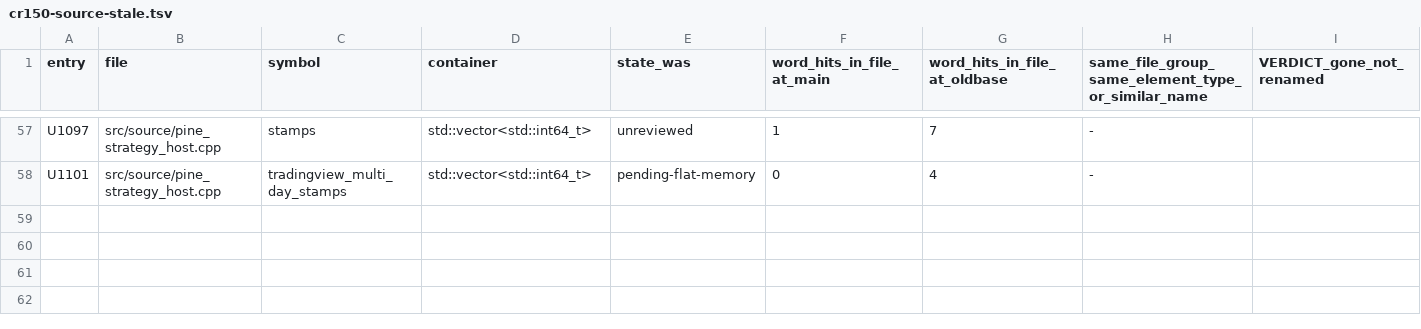
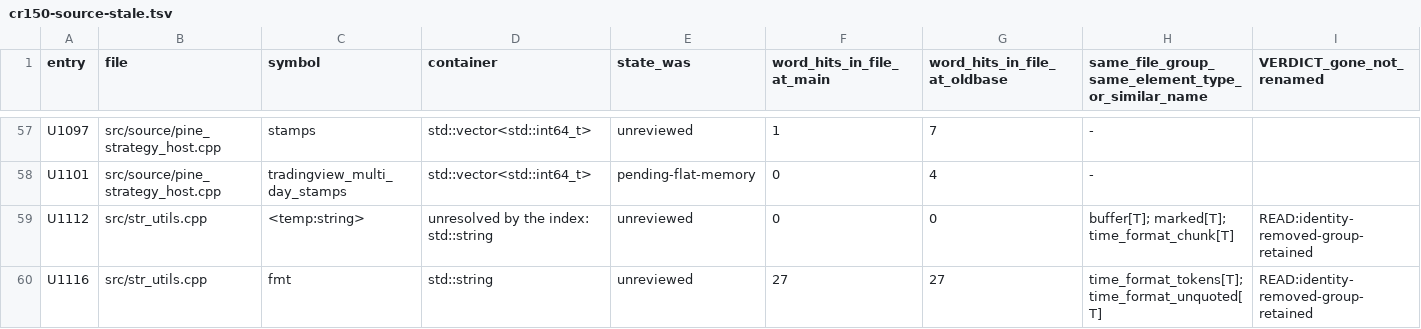
Before and after one commit to pineforge-4pass/pineforge-engine, a TSV file: ci/cr150-source-stale.tsv, drawn as a sheet; only a part is shown, gaps mark what is left out; rows hold the shown columns only; the diff names each change by its address in the sheet, - before the commit and + after, or states it on an @@ line.

```diff
--- a/ci/cr150-source-stale.tsv
+++ b/ci/cr150-source-stale.tsv
+row 59: U1112 | src/str_utils.cpp | <temp:string> | unresolved by the index: std::string | unreviewed | 0 | 0 | buffer[T]; marked[T]; time_format_chunk[T] | READ:identity-removed-group-retained
+row 60: U1116 | src/str_utils.cpp | fmt | std::string | unreviewed | 27 | 27 | time_format_tokens[T]; time_format_unquoted[T] | READ:identity-removed-group-retained
```
Also changed, not shown: 4 other files.
